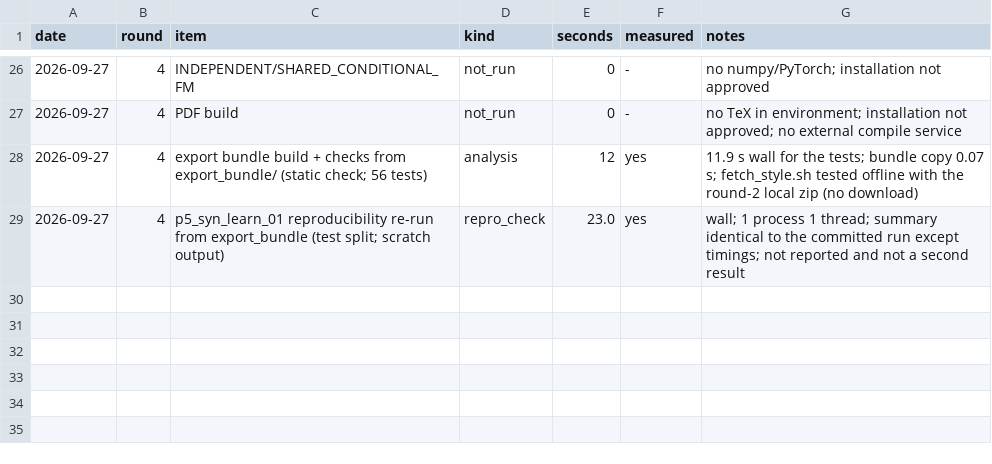
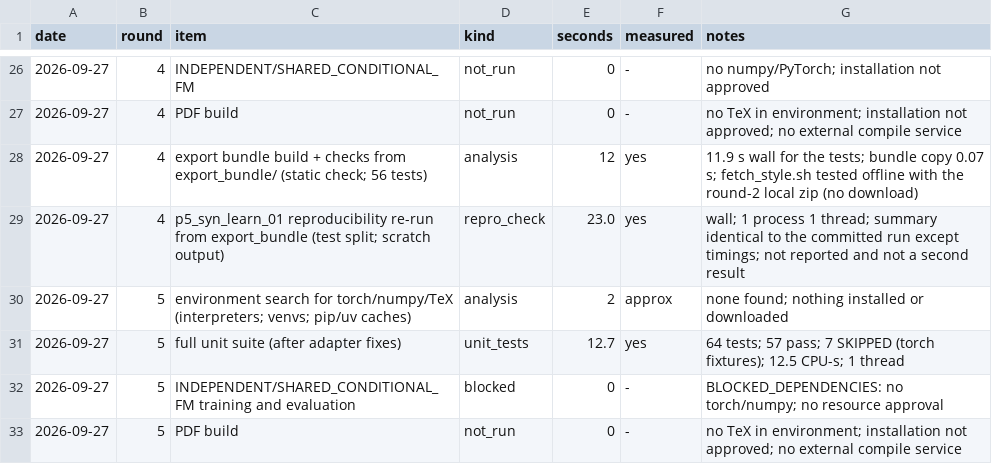
Before and after one commit to donggil113/Subset-Compatibility-in-Multimodal-Generation, a CSV file: export_bundle/results/compute_ledger.csv, drawn as a sheet; only a part is shown, gaps mark what is left out.

```diff
--- a/export_bundle/results/compute_ledger.csv
+++ b/export_bundle/results/compute_ledger.csv
@@ -29 +29,5 @@ date,round,item,kind,seconds,measured,notes
 2026-09-27,4,p5_syn_learn_01 reproducibility re-run from export_bundle (test split; scratch output),repro_check,23.0,yes,wall; 1 process 1 thread; summary identical to the committed run except timings; not reported and not a second result
+2026-09-27,5,environment search for torch/numpy/TeX (interpreters; venvs; pip/uv caches),analysis,2,approx,none found; nothing installed or downloaded
+2026-09-27,5,full unit suite (after adapter fixes),unit_tests,12.7,yes,64 tests; 57 pass; 7 SKIPPED (torch fixtures); 12.5 CPU-s; 1 thread
+2026-09-27,5,INDEPENDENT/SHARED_CONDITIONAL_FM training and evaluation,blocked,0,-,BLOCKED_DEPENDENCIES: no torch/numpy; no resource approval
+2026-09-27,5,PDF build,not_run,0,-,no TeX in environment; installation not approved; no external compile service
```
Also changed, not shown: export_bundle/paper/claims.csv, 21 other files.
